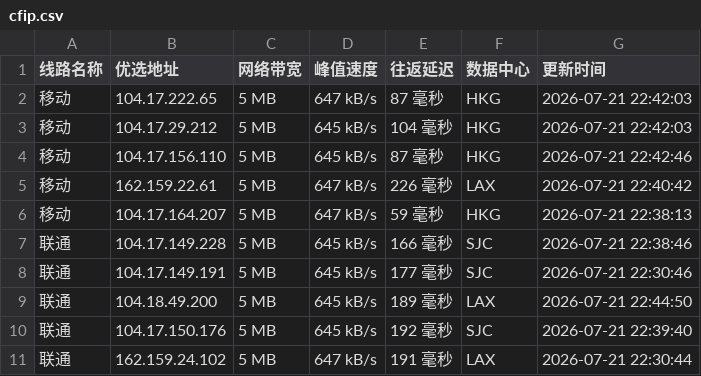
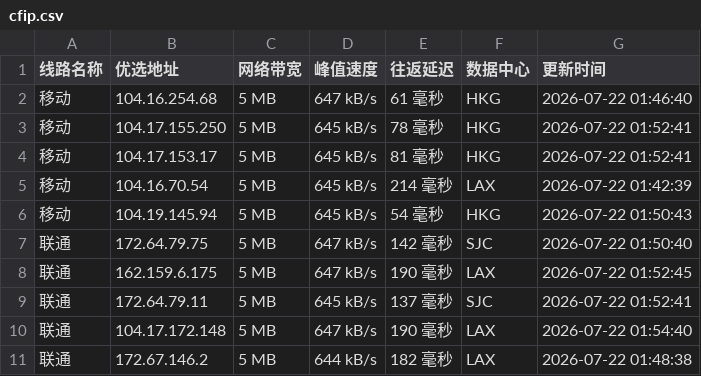
Before and after one commit to weizhe940605/cfipv4db, a CSV file: cfip.csv, drawn as a sheet; only a part is shown; the diff covers the shown part only.

```diff
--- a/cfip.csv
+++ b/cfip.csv
@@ -1,11 +1,11 @@
 线路名称,优选地址,网络带宽,峰值速度,往返延迟,数据中心,更新时间
-移动,104.17.222.65,5 MB,647 kB/s,87 毫秒,HKG,2026-07-21 22:42:03
-移动,104.17.29.212,5 MB,645 kB/s,104 毫秒,HKG,2026-07-21 22:42:03
-移动,104.17.156.110,5 MB,645 kB/s,87 毫秒,HKG,2026-07-21 22:42:46
-移动,162.159.22.61,5 MB,647 kB/s,226 毫秒,LAX,2026-07-21 22:40:42
-移动,104.17.164.207,5 MB,647 kB/s,59 毫秒,HKG,2026-07-21 22:38:13
-联通,104.17.149.228,5 MB,645 kB/s,166 毫秒,SJC,2026-07-21 22:38:46
-联通,104.17.149.191,5 MB,645 kB/s,177 毫秒,SJC,2026-07-21 22:30:46
-联通,104.18.49.200,5 MB,645 kB/s,189 毫秒,LAX,2026-07-21 22:44:50
-联通,104.17.150.176,5 MB,645 kB/s,192 毫秒,SJC,2026-07-21 22:39:40
-联通,162.159.24.102,5 MB,647 kB/s,191 毫秒,LAX,2026-07-21 22:30:44
+移动,104.16.254.68,5 MB,647 kB/s,61 毫秒,HKG,2026-07-22 01:46:40
+移动,104.17.155.250,5 MB,645 kB/s,78 毫秒,HKG,2026-07-22 01:52:41
+移动,104.17.153.17,5 MB,645 kB/s,81 毫秒,HKG,2026-07-22 01:52:41
+移动,104.16.70.54,5 MB,645 kB/s,214 毫秒,LAX,2026-07-22 01:42:39
+移动,104.19.145.94,5 MB,645 kB/s,54 毫秒,HKG,2026-07-22 01:50:43
+联通,172.64.79.75,5 MB,647 kB/s,142 毫秒,SJC,2026-07-22 01:50:40
+联通,162.159.6.175,5 MB,647 kB/s,190 毫秒,LAX,2026-07-22 01:52:45
+联通,172.64.79.11,5 MB,645 kB/s,137 毫秒,SJC,2026-07-22 01:52:41
+联通,104.17.172.148,5 MB,647 kB/s,190 毫秒,LAX,2026-07-22 01:54:40
+联通,172.67.146.2,5 MB,644 kB/s,182 毫秒,LAX,2026-07-22 01:48:38
```
Also changed, not shown: 18 edited cells elsewhere in this file, 1 other file.
